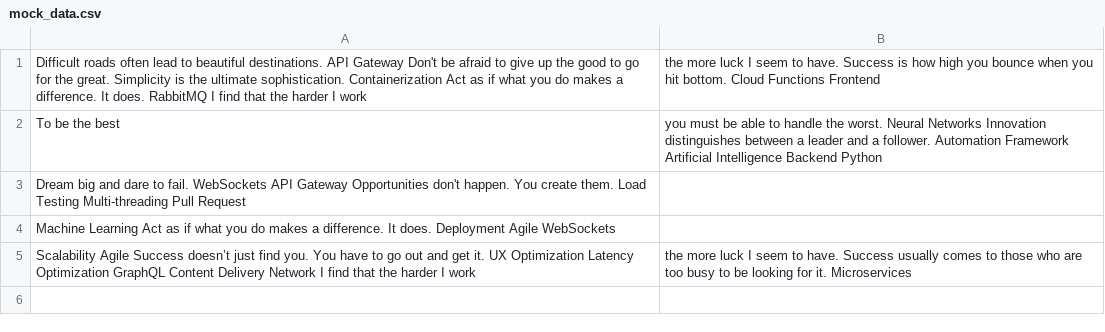
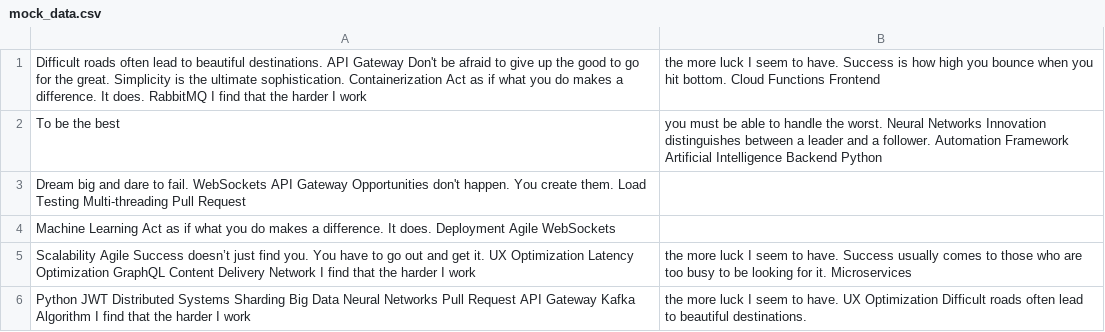
Before and after one commit to yeastybunks/fictional-computingmachine, a CSV file: backup/mock_data.csv, drawn as a sheet.

Commit message:
Updated backup

```diff
--- a/backup/mock_data.csv
+++ b/backup/mock_data.csv
@@ -5 +5,2 @@ Machine Learning Act as if what you do makes a difference. It does. Deployment A
 Scalability Agile Success doesn’t just find you. You have to go out and get it. UX Optimization Latency Optimization GraphQL Content Delivery Network I find that the harder I work, the more luck I seem to have. Success usually comes to those who are too busy to be looking for it. Microservices
+Python JWT Distributed Systems Sharding Big Data Neural Networks Pull Request API Gateway Kafka Algorithm I find that the harder I work, the more luck I seem to have. UX Optimization Difficult roads often lead to beautiful destinations.
```
Also changed, not shown: 3 other files.
